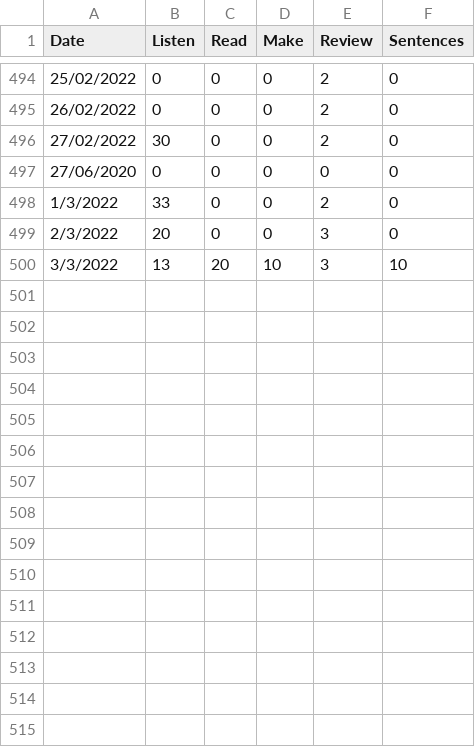
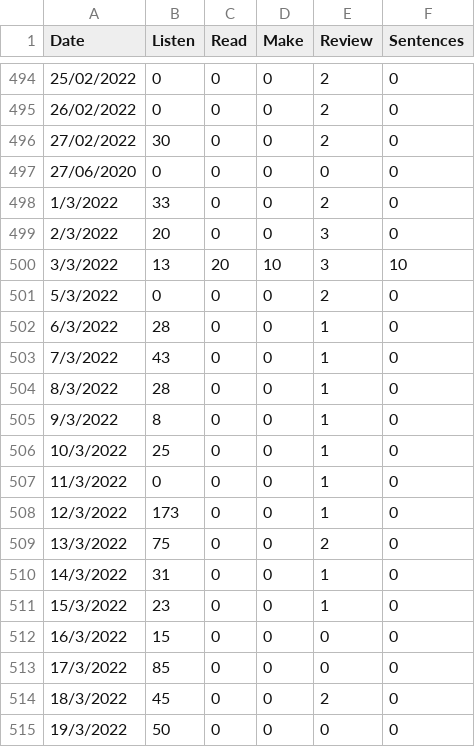
Before and after one commit to L-Med/Dashboard-DE, a CSV file: Data.csv, drawn as a sheet; only a part is shown, gaps mark what is left out; the diff names each change by its address in the sheet, - before the commit and + after, or states it on an @@ line.

```diff
--- a/Data.csv
+++ b/Data.csv
+row 501: 5/3/2022 | 0 | 0 | 0 | 2 | 0
+row 502: 6/3/2022 | 28 | 0 | 0 | 1 | 0
+row 503: 7/3/2022 | 43 | 0 | 0 | 1 | 0
+row 504: 8/3/2022 | 28 | 0 | 0 | 1 | 0
+row 505: 9/3/2022 | 8 | 0 | 0 | 1 | 0
+row 506: 10/3/2022 | 25 | 0 | 0 | 1 | 0
+row 507: 11/3/2022 | 0 | 0 | 0 | 1 | 0
+row 508: 12/3/2022 | 173 | 0 | 0 | 1 | 0
+row 509: 13/3/2022 | 75 | 0 | 0 | 2 | 0
+row 510: 14/3/2022 | 31 | 0 | 0 | 1 | 0
+row 511: 15/3/2022 | 23 | 0 | 0 | 1 | 0
+row 512: 16/3/2022 | 15 | 0 | 0 | 0 | 0
+row 513: 17/3/2022 | 85 | 0 | 0 | 0 | 0
+row 514: 18/3/2022 | 45 | 0 | 0 | 2 | 0
+row 515: 19/3/2022 | 50 | 0 | 0 | 0 | 0
```
Also changed, not shown: 18 other files.
